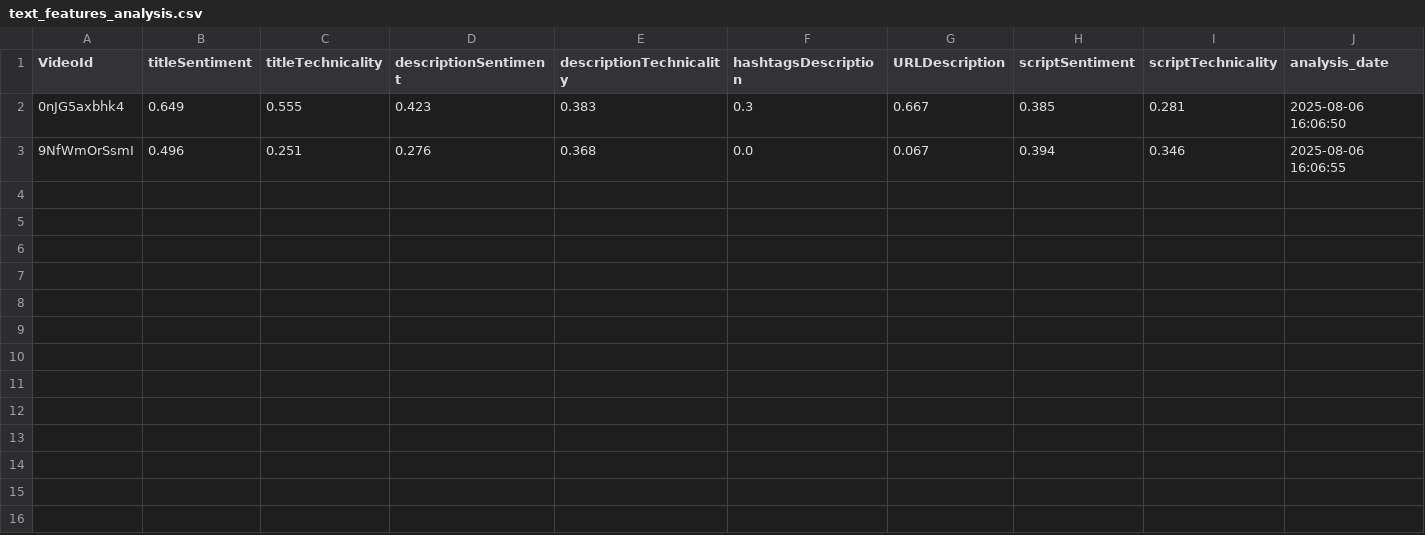
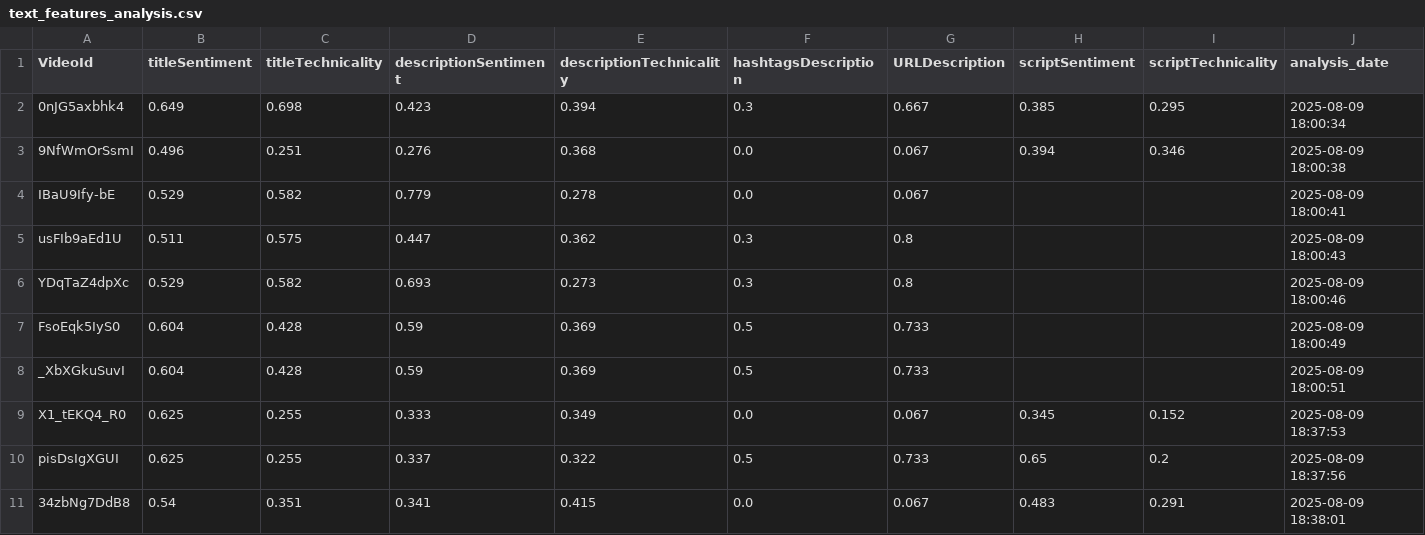
Before and after one commit to juanguerralatam/B2B-engagement, a CSV file: output/text_features_analysis.csv, drawn as a sheet.

```diff
--- a/output/text_features_analysis.csv
+++ b/output/text_features_analysis.csv
@@ -1,3 +1,11 @@
 VideoId,titleSentiment,titleTechnicality,descriptionSentiment,descriptionTechnicality,hashtagsDescription,URLDescription,scriptSentiment,scriptTechnicality,analysis_date
-0nJG5axbhk4,0.649,0.555,0.423,0.383,0.3,0.667,0.385,0.281,2025-08-06 16:06:50
-9NfWmOrSsmI,0.496,0.251,0.276,0.368,0.0,0.067,0.394,0.346,2025-08-06 16:06:55
+0nJG5axbhk4,0.649,0.698,0.423,0.394,0.3,0.667,0.385,0.295,2025-08-09 18:00:34
+9NfWmOrSsmI,0.496,0.251,0.276,0.368,0.0,0.067,0.394,0.346,2025-08-09 18:00:38
+IBaU9Ify-bE,0.529,0.582,0.779,0.278,0.0,0.067,,,2025-08-09 18:00:41
+usFIb9aEd1U,0.511,0.575,0.447,0.362,0.3,0.8,,,2025-08-09 18:00:43
+YDqTaZ4dpXc,0.529,0.582,0.693,0.273,0.3,0.8,,,2025-08-09 18:00:46
+FsoEqk5IyS0,0.604,0.428,0.59,0.369,0.5,0.733,,,2025-08-09 18:00:49
+_XbXGkuSuvI,0.604,0.428,0.59,0.369,0.5,0.733,,,2025-08-09 18:00:51
+X1_tEKQ4_R0,0.625,0.255,0.333,0.349,0.0,0.067,0.345,0.152,2025-08-09 18:37:53
+pisDsIgXGUI,0.625,0.255,0.337,0.322,0.5,0.733,0.65,0.2,2025-08-09 18:37:56
+34zbNg7DdB8,0.54,0.351,0.341,0.415,0.0,0.067,0.483,0.291,2025-08-09 18:38:01
```
Also changed, not shown: main.csv, output/image_features_analysis.csv, 22 other files.
